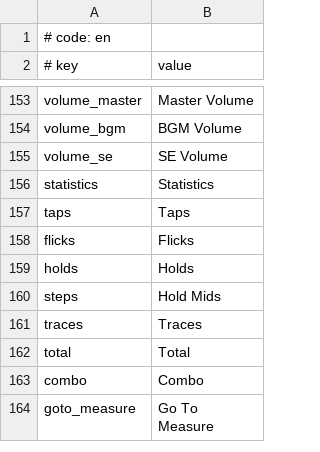
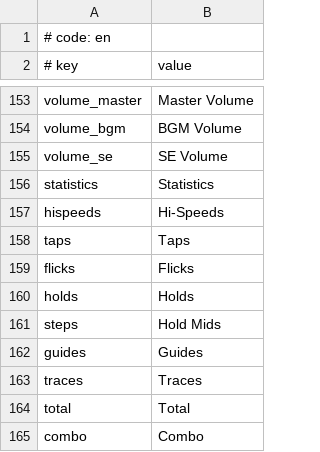
Before and after one commit to rodneykeilson/MikuMikuWorldEX, a CSV file: MikuMikuWorld/res/i18n/en.csv, drawn as a sheet; only a part is shown, gaps mark what is left out; the shorter side is filled out with more unchanged rows.

Commit message:
Add: hispeeds and guides stats

```diff
--- a/MikuMikuWorld/res/i18n/en.csv
+++ b/MikuMikuWorld/res/i18n/en.csv
@@ -156,2 +156,3 @@ volume_se,SE Volume
 statistics,Statistics
+hispeeds,Hi-Speeds
 taps,Taps
@@ -160,2 +161,3 @@ holds,Holds
 steps,Hold Mids
+guides,Guides
 traces,Traces
```
Also changed, not shown: MikuMikuWorld/res/i18n/.template.csv, 3 other files.
